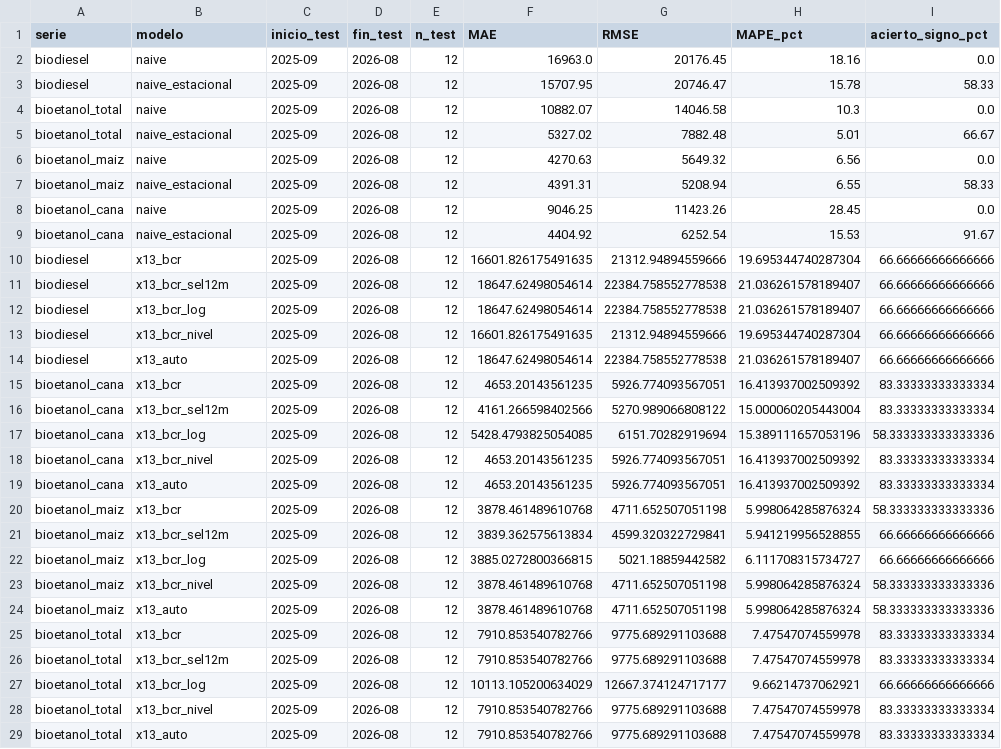
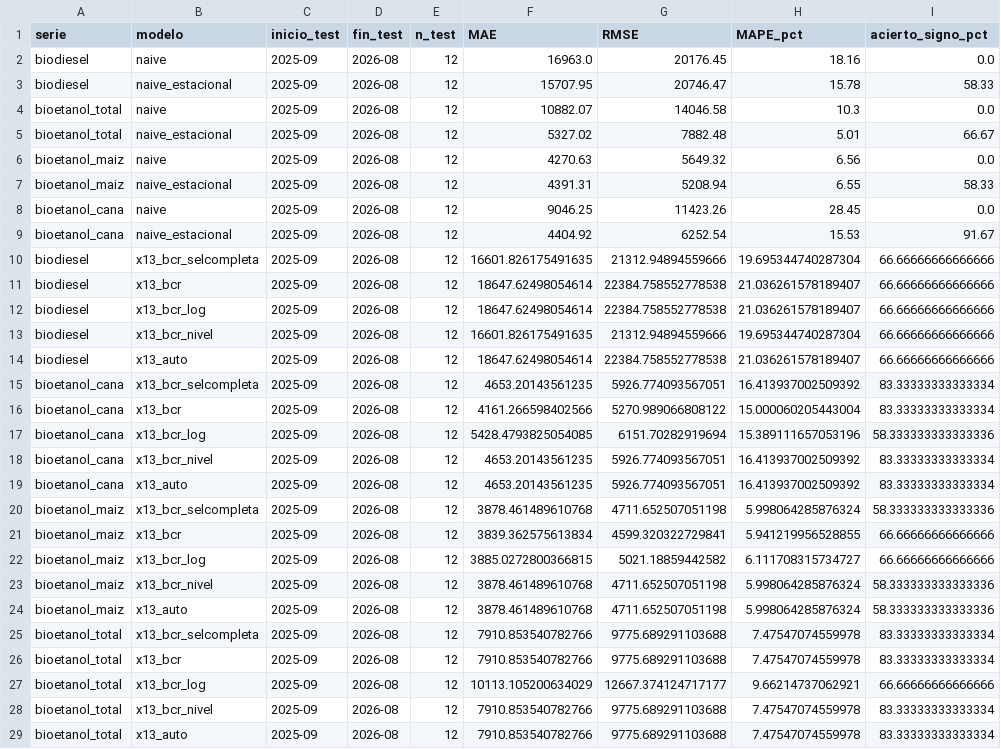
Before and after one commit to Lab2-BCR-UCA/Lab2-BCR, a CSV file: results/comparacion.csv, drawn as a sheet.

```diff
--- a/results/comparacion.csv
+++ b/results/comparacion.csv
@@ -9,4 +9,4 @@ bioetanol_cana,naive,2025-09,2026-08,12,9046.25,11423.26,28.45,0.0
 bioetanol_cana,naive_estacional,2025-09,2026-08,12,4404.92,6252.54,15.53,91.67
-biodiesel,x13_bcr,2025-09,2026-08,12,16601.826175491635,21312.94894559666,19.695344740287304,66.66666666666666
-biodiesel,x13_bcr_sel12m,2025-09,2026-08,12,18647.62498054614,22384.758552778538,21.036261578189407,66.66666666666666
+biodiesel,x13_bcr_selcompleta,2025-09,2026-08,12,16601.826175491635,21312.94894559666,19.695344740287304,66.66666666666666
+biodiesel,x13_bcr,2025-09,2026-08,12,18647.62498054614,22384.758552778538,21.036261578189407,66.66666666666666
 biodiesel,x13_bcr_log,2025-09,2026-08,12,18647.62498054614,22384.758552778538,21.036261578189407,66.66666666666666
@@ -14,4 +14,4 @@ biodiesel,x13_bcr_nivel,2025-09,2026-08,12,16601.826175491635,21312.94894559666,
 biodiesel,x13_auto,2025-09,2026-08,12,18647.62498054614,22384.758552778538,21.036261578189407,66.66666666666666
-bioetanol_cana,x13_bcr,2025-09,2026-08,12,4653.20143561235,5926.774093567051,16.413937002509392,83.33333333333334
-bioetanol_cana,x13_bcr_sel12m,2025-09,2026-08,12,4161.266598402566,5270.989066808122,15.000060205443004,83.33333333333334
+bioetanol_cana,x13_bcr_selcompleta,2025-09,2026-08,12,4653.20143561235,5926.774093567051,16.413937002509392,83.33333333333334
+bioetanol_cana,x13_bcr,2025-09,2026-08,12,4161.266598402566,5270.989066808122,15.000060205443004,83.33333333333334
 bioetanol_cana,x13_bcr_log,2025-09,2026-08,12,5428.4793825054085,6151.70282919694,15.389111657053196,58.333333333333336
@@ -19,4 +19,4 @@ bioetanol_cana,x13_bcr_nivel,2025-09,2026-08,12,4653.20143561235,5926.7740935670
 bioetanol_cana,x13_auto,2025-09,2026-08,12,4653.20143561235,5926.774093567051,16.413937002509392,83.33333333333334
-bioetanol_maiz,x13_bcr,2025-09,2026-08,12,3878.461489610768,4711.652507051198,5.998064285876324,58.333333333333336
-bioetanol_maiz,x13_bcr_sel12m,2025-09,2026-08,12,3839.362575613834,4599.320322729841,5.941219956528855,66.66666666666666
+bioetanol_maiz,x13_bcr_selcompleta,2025-09,2026-08,12,3878.461489610768,4711.652507051198,5.998064285876324,58.333333333333336
+bioetanol_maiz,x13_bcr,2025-09,2026-08,12,3839.362575613834,4599.320322729841,5.941219956528855,66.66666666666666
 bioetanol_maiz,x13_bcr_log,2025-09,2026-08,12,3885.0272800366815,5021.18859442582,6.111708315734727,66.66666666666666
@@ -24,4 +24,4 @@ bioetanol_maiz,x13_bcr_nivel,2025-09,2026-08,12,3878.461489610768,4711.652507051
 bioetanol_maiz,x13_auto,2025-09,2026-08,12,3878.461489610768,4711.652507051198,5.998064285876324,58.333333333333336
+bioetanol_total,x13_bcr_selcompleta,2025-09,2026-08,12,7910.853540782766,9775.689291103688,7.47547074559978,83.33333333333334
 bioetanol_total,x13_bcr,2025-09,2026-08,12,7910.853540782766,9775.689291103688,7.47547074559978,83.33333333333334
-bioetanol_total,x13_bcr_sel12m,2025-09,2026-08,12,7910.853540782766,9775.689291103688,7.47547074559978,83.33333333333334
 bioetanol_total,x13_bcr_log,2025-09,2026-08,12,10113.105200634029,12667.374124717177,9.66214737062921,66.66666666666666
```
Also changed, not shown: results/predicciones_x13.csv, results/protocolo_diferencias.csv, 10 other files.
